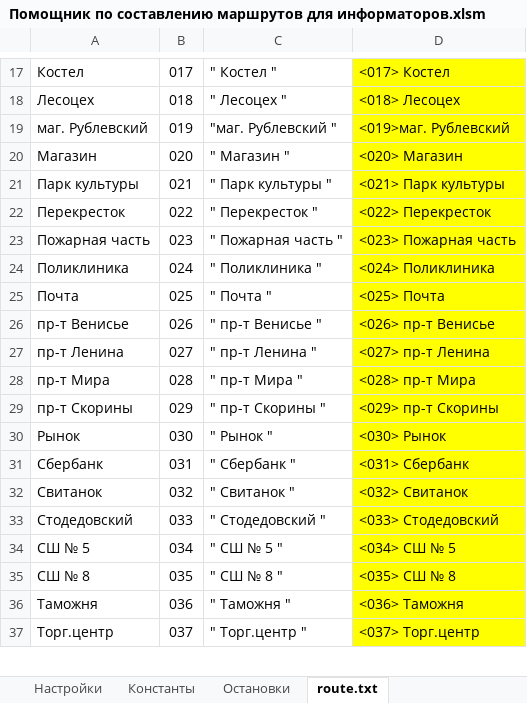
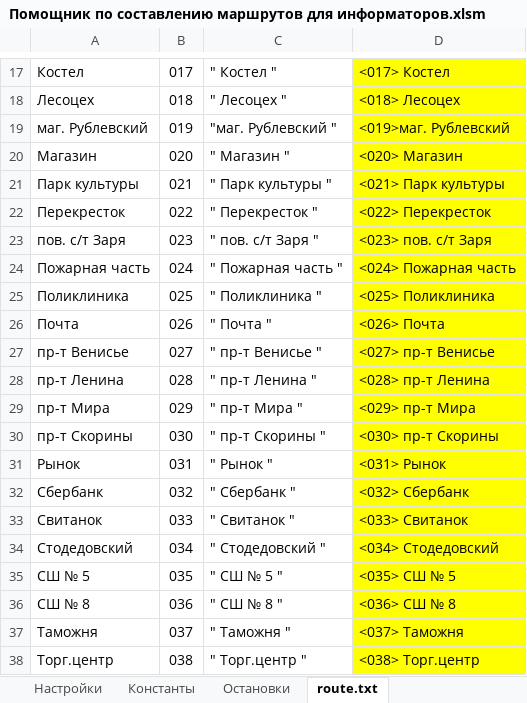
Before and after one commit to Autopark18/___MyDocuments___, an Excel workbook: gBuse/!_Маршруты_!/Жодино (глобальная переделка)/Помощник по составлению маршрутов для информаторов.xlsm, sheet route.txt, drawn as a sheet; only a part is shown, gaps mark what is left out; values as stored, in another font and other column widths than the file's, no borders; addresses are those after the commit; the diff covers the shown part only; the diff names each change by its address in the sheet, - before the commit and + after, or states it on an @@ line.

```diff
--- a/gBuse/!_Маршруты_!/Жодино (глобальная переделка)/Помощник по составлению маршрутов для информаторов.xlsm (sheet route.txt)
+++ b/gBuse/!_Маршруты_!/Жодино (глобальная переделка)/Помощник по составлению маршрутов для информаторов.xlsm (sheet route.txt)
+row 23: пов. с/т Заря | 023 | " пов. с/т Заря " | <023> пов. с/т Заря
-B24: 023
+B24: 024
-D24: <023> Пожарная часть
+D24: <024> Пожарная часть
-B25: 024
+B25: 025
-D25: <024> Поликлиника
+D25: <025> Поликлиника
-B26: 025
+B26: 026
-D26: <025> Почта
+D26: <026> Почта
-B27: 026
+B27: 027
-D27: <026> пр-т Венисье
+D27: <027> пр-т Венисье
-B28: 027
+B28: 028
-D28: <027> пр-т Ленина
+D28: <028> пр-т Ленина
-B29: 028
+B29: 029
-D29: <028> пр-т Мира
+D29: <029> пр-т Мира
-B30: 029
+B30: 030
-D30: <029> пр-т Скорины
+D30: <030> пр-т Скорины
-B31: 030
+B31: 031
-D31: <030> Рынок
+D31: <031> Рынок
-B32: 031
+B32: 032
-D32: <031> Сбербанк
+D32: <032> Сбербанк
-B33: 032
+B33: 033
-D33: <032> Свитанок
+D33: <033> Свитанок
-B34: 033
+B34: 034
-D34: <033> Стодедовский
+D34: <034> Стодедовский
-B35: 034
+B35: 035
-D35: <034> СШ № 5
+D35: <035> СШ № 5
-B36: 035
+B36: 036
-D36: <035> СШ № 8
+D36: <036> СШ № 8
-B37: 036
+B37: 037
-D37: <036> Таможня
+D37: <037> Таможня
-B38: 037
+B38: 038
-D38: <037> Торг.центр
+D38: <038> Торг.центр
```
Also changed, not shown: 4 added rows and 66 edited cells elsewhere in this sheet, sheet 1, sheet 2, sheet Остановки, sheet Шаблон маршрута, formulas that keep their value, Табели/!Анализ выполнения задания по водителям за 2019 г..xlsm, Табели/!Табель работы авто за 2019 г..xlsm, 4 other files.
